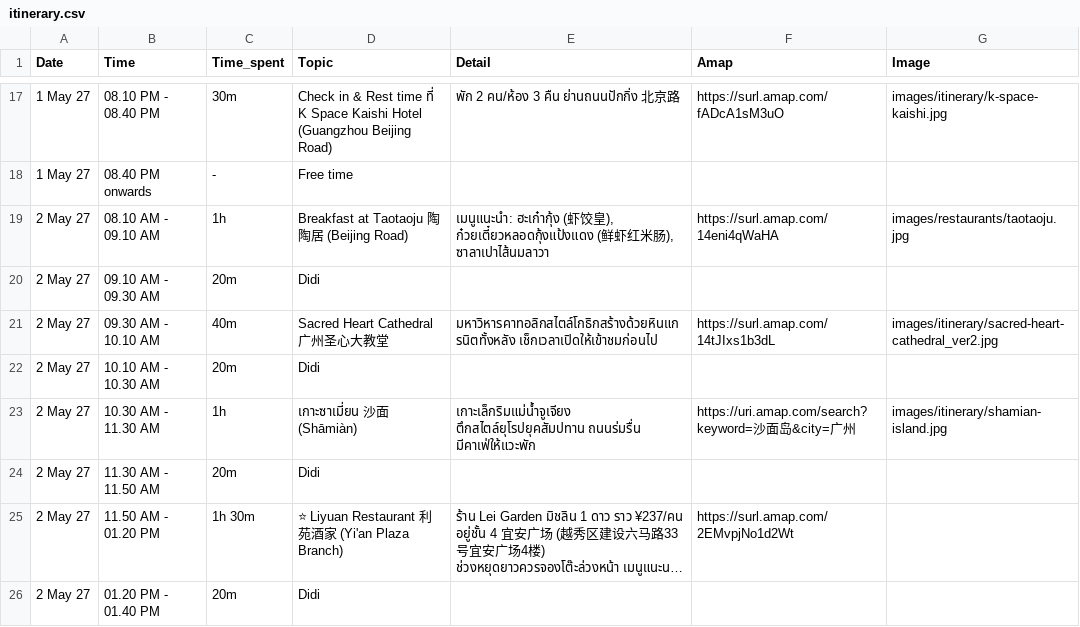
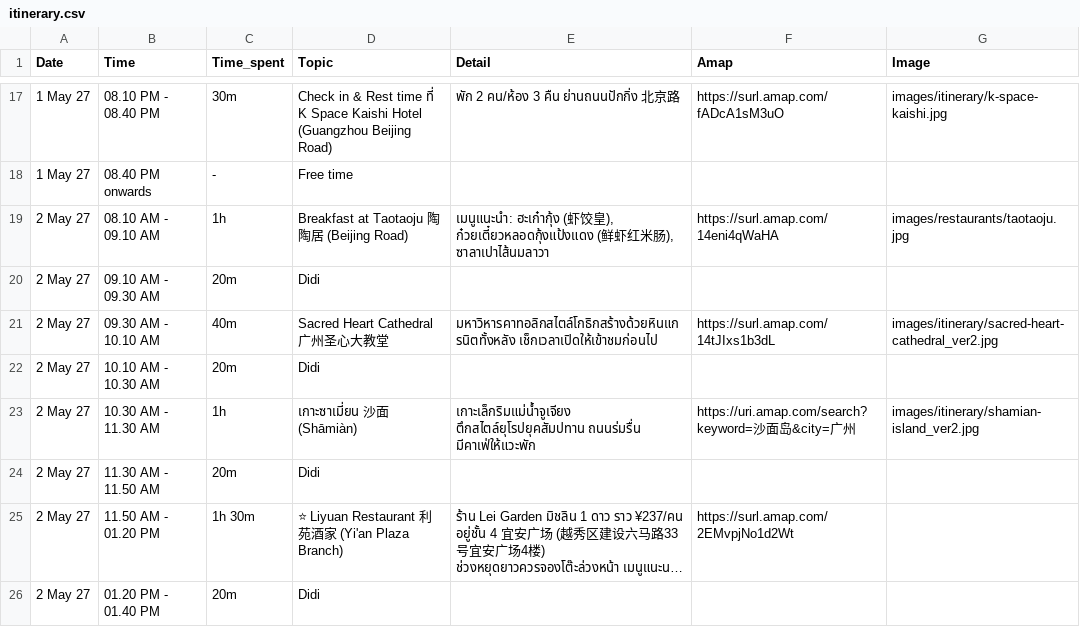
Before and after one commit to asamaliammukda-ux/guangzhou2027, a CSV file: data/itinerary.csv, drawn as a sheet; only a part is shown, gaps mark what is left out; long unchanged cells end in ….

```diff
--- a/data/itinerary.csv
+++ b/data/itinerary.csv
@@ -22,3 +22,3 @@ Date,Time,Time_spent,Topic,Detail,Amap,Image
 2 May 27,10.10 AM - 10.30 AM,20m,Didi,,,
-2 May 27,10.30 AM - 11.30 AM,1h,เกาะซาเมี่ยน 沙面 (Shāmiàn),"เกาะเล็กริมแม่น้ำจูเจียง ตึกสไตล์ยุโรปยุคสัมปทาน ถนนร่มรื่น มีคาเฟ่ให้แวะพัก",https://uri.amap.com/search?keyword=沙面岛&city=广州,images/itinerary/shamian-island.jpg
+2 May 27,10.30 AM - 11.30 AM,1h,เกาะซาเมี่ยน 沙面 (Shāmiàn),"เกาะเล็กริมแม่น้ำจูเจียง ตึกสไตล์ยุโรปยุคสัมปทาน ถนนร่มรื่น มีคาเฟ่ให้แวะพัก",https://uri.amap.com/search?keyword=沙面岛&city=广州,images/itinerary/shamian-island_ver2.jpg
 2 May 27,11.30 AM - 11.50 AM,20m,Didi,,,
```
Also changed, not shown: 3 other files.
